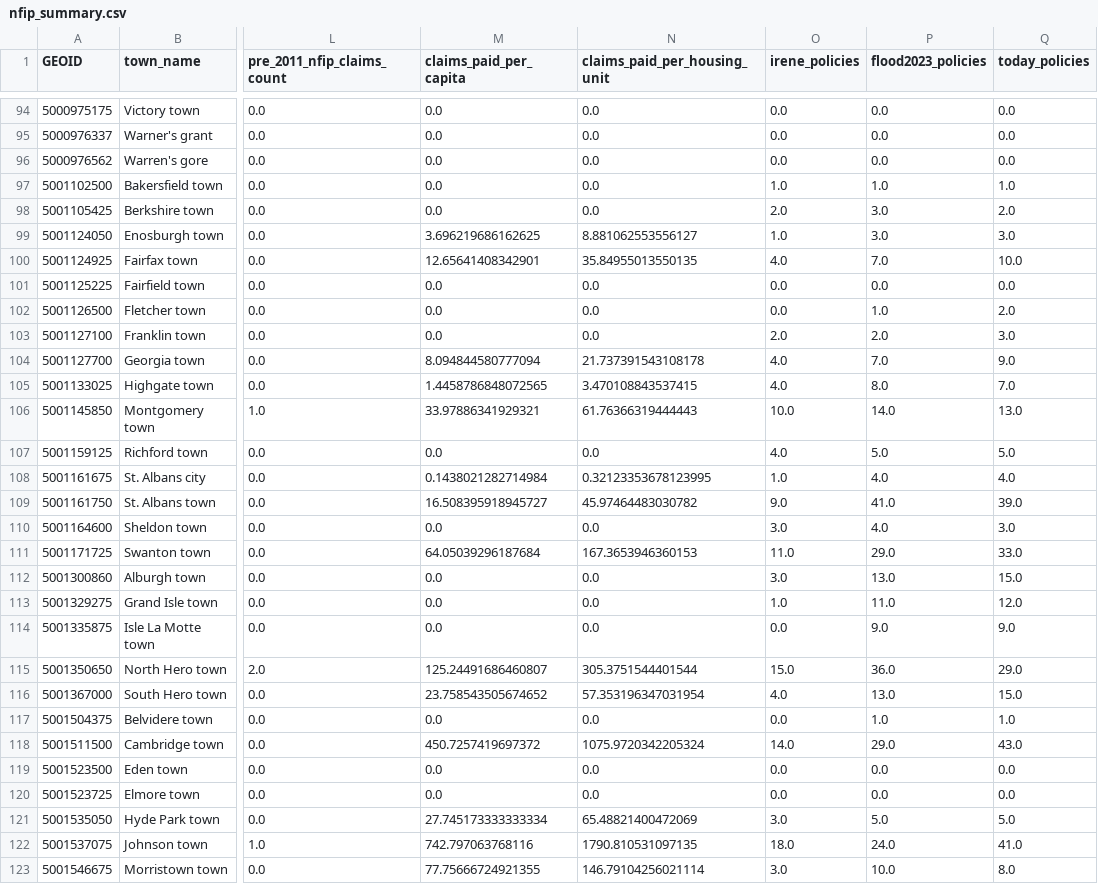
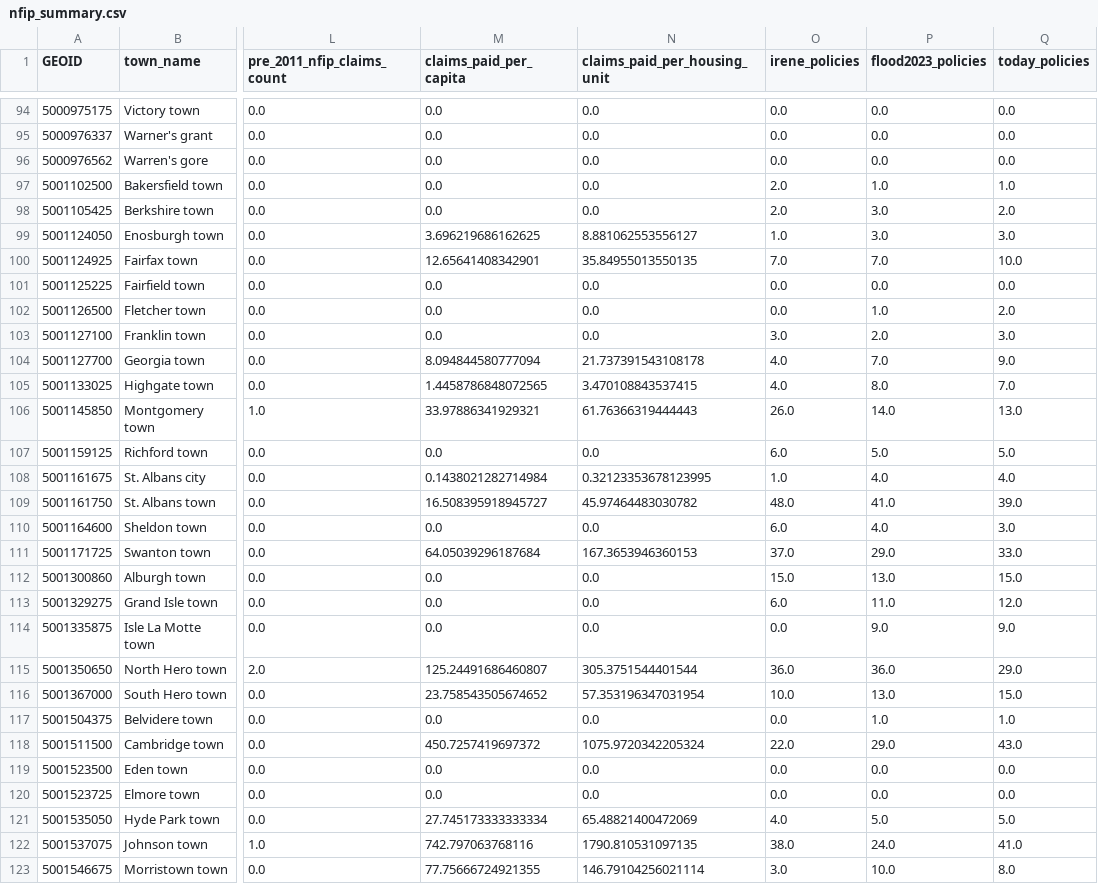
Before and after one commit to johbry17/Floodlines, a CSV file: data/cleaned/nfip_summary.csv, drawn as a sheet; only a part is shown, gaps mark what is left out; the diff covers the shown part only; the diff names each change by its address in the sheet, - before the commit and + after, or states it on an @@ line.

Commit message:
feat(04_etl_nfip): add ZIP code-based town assignment for policies with missing town names

```diff
--- a/data/cleaned/nfip_summary.csv
+++ b/data/cleaned/nfip_summary.csv
-O97 (irene_policies): 1.0
+O97 (irene_policies): 2.0
-O100 (irene_policies): 4.0
+O100 (irene_policies): 7.0
-O103 (irene_policies): 2.0
+O103 (irene_policies): 3.0
-O106 (irene_policies): 10.0
+O106 (irene_policies): 26.0
-O107 (irene_policies): 4.0
+O107 (irene_policies): 6.0
-O109 (irene_policies): 9.0
+O109 (irene_policies): 48.0
-O110 (irene_policies): 3.0
+O110 (irene_policies): 6.0
-O111 (irene_policies): 11.0
+O111 (irene_policies): 37.0
-O112 (irene_policies): 3.0
+O112 (irene_policies): 15.0
-O113 (irene_policies): 1.0
+O113 (irene_policies): 6.0
-O115 (irene_policies): 15.0
+O115 (irene_policies): 36.0
-O116 (irene_policies): 4.0
+O116 (irene_policies): 10.0
-O118 (irene_policies): 14.0
+O118 (irene_policies): 22.0
-O121 (irene_policies): 3.0
+O121 (irene_policies): 4.0
-O122 (irene_policies): 18.0
+O122 (irene_policies): 38.0
```
Also changed, not shown: 134 edited cells elsewhere in this file, 2 other files.
